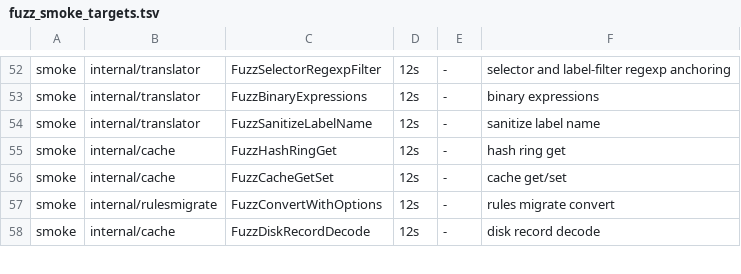
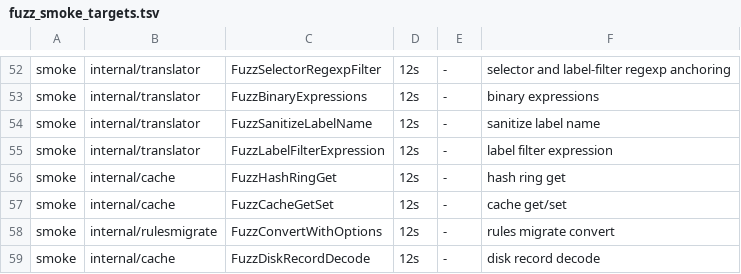
Before and after one commit to ReliablyObserve/loki-vl-proxy, a TSV file: scripts/ci/fuzz_smoke_targets.tsv, drawn as a sheet; only a part is shown, gaps mark what is left out.

Commit message:
fix: accept comma-joined and parenthesized label filter expressions
Read a label filter stage with Loki's labelFilter grammar and precedence:
and binds tighter than or, and a comma or a juxtaposed filter joins
everything up to the end of its group, so `a, b or c` is `a and (b or c)`.

The parser used to require an identifier after the pipe and cut a stage at
the first `)` or `!=`, so a group answered `unexpected |` and a comma-joined
pair of string filters was read as one filter. The translator split a stage
only at lowercase ` or ` and ` and ` and handed the rest to the single
filter translation, which sent VictoriaLogs a parse error or a filter on the
wrong field. One grammar (translator.ParseLabelFilterExpr) now serves both:
the parser rejects with Loki's token, expected-token list, line and column,
and the translator emits one `| filter` with every operator parenthesized,
each filter translated like a stand-alone stage.

A line filter after a complete label filter starts a line filter stage, a
stage with several filters is left out of the latest-wins dedupe, and a json
alias is replaced inside each filter of a group. The value of every label
filter, single or not, has the kind Loki's grammar wants: a single filter
such as `duration > "1s"` or `ok=true` now gets Loki's 400.

```diff
--- a/scripts/ci/fuzz_smoke_targets.tsv
+++ b/scripts/ci/fuzz_smoke_targets.tsv
@@ -54,2 +54,3 @@ smoke	internal/translator	FuzzBinaryExpressions	12s	-	binary expressions
 smoke	internal/translator	FuzzSanitizeLabelName	12s	-	sanitize label name
+smoke	internal/translator	FuzzLabelFilterExpression	12s	-	label filter expression
 smoke	internal/cache	FuzzHashRingGet	12s	-	hash ring get
```
Also changed, not shown: 17 other files.
